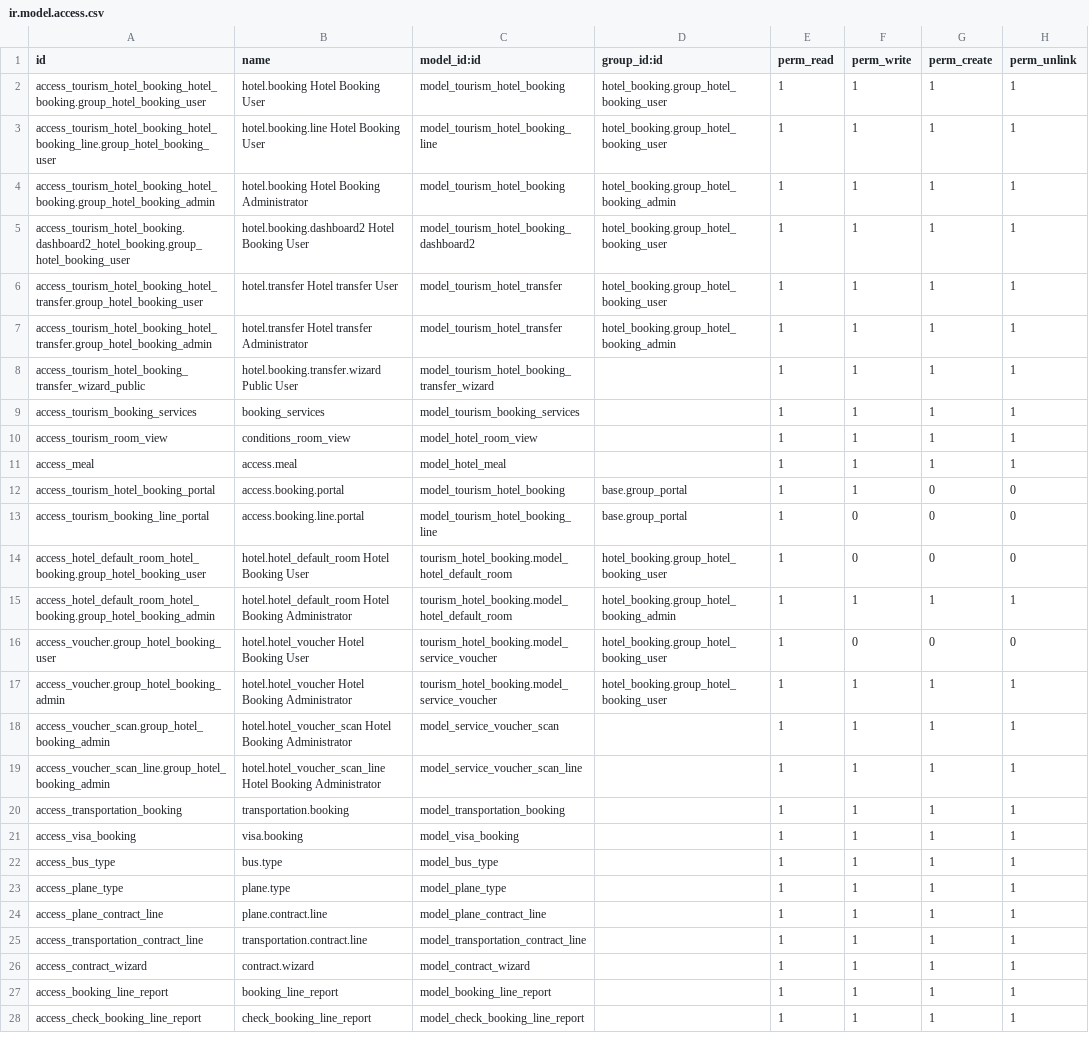
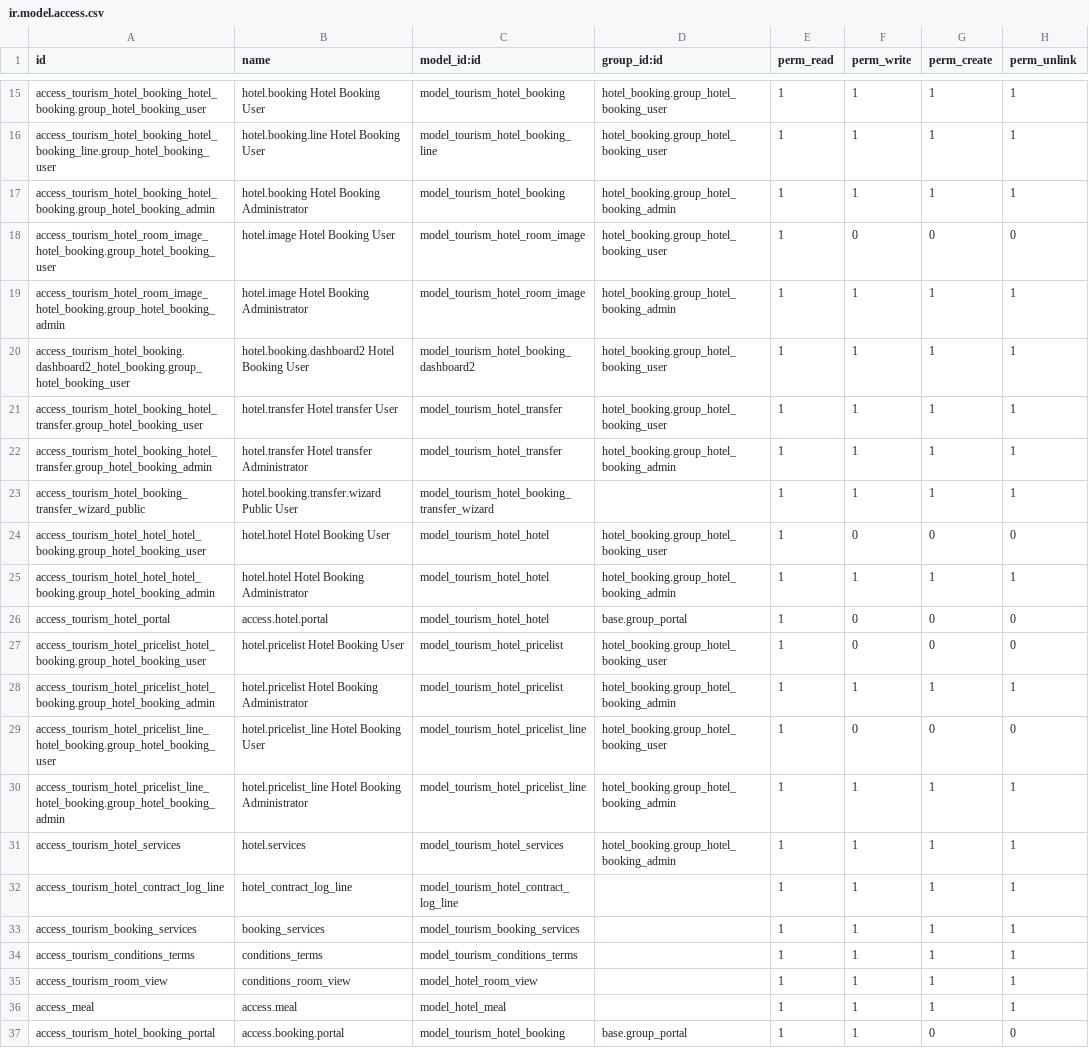
Before and after one commit to Neamat-6/hotel-tourism, a CSV file: tourism_hotel_booking/security/ir.model.access.csv, drawn as a sheet; only a part is shown, gaps mark what is left out; the shorter side is filled out with more unchanged rows; the diff covers the shown part only; the diff names each change by its address in the sheet, - before the commit and + after, or states it on an @@ line.

```diff
--- a/tourism_hotel_booking/security/ir.model.access.csv
+++ b/tourism_hotel_booking/security/ir.model.access.csv
+row 18: access_tourism_hotel_room_image_hotel_booking.group_hotel_booking_user | hotel.image Hotel Booking User | model_tourism_hotel_room_image | hotel_booking.group_hotel_booking_user | 1 | 0 | 0 | 0
+row 19: access_tourism_hotel_room_image_hotel_booking.group_hotel_booking_admin | hotel.image Hotel Booking Administrator | model_tourism_hotel_room_image | hotel_booking.group_hotel_booking_admin | 1 | 1 | 1 | 1
+row 24: access_tourism_hotel_hotel_hotel_booking.group_hotel_booking_user | hotel.hotel Hotel Booking User | model_tourism_hotel_hotel | hotel_booking.group_hotel_booking_user | 1 | 0 | 0 | 0
+row 25: access_tourism_hotel_hotel_hotel_booking.group_hotel_booking_admin | hotel.hotel Hotel Booking Administrator | model_tourism_hotel_hotel | hotel_booking.group_hotel_booking_admin | 1 | 1 | 1 | 1
+row 26: access_tourism_hotel_portal | access.hotel.portal | model_tourism_hotel_hotel | base.group_portal | 1 | 0 | 0 | 0
+row 27: access_tourism_hotel_pricelist_hotel_booking.group_hotel_booking_user | hotel.pricelist Hotel Booking User | model_tourism_hotel_pricelist | hotel_booking.group_hotel_booking_user | 1 | 0 | 0 | 0
+row 28: access_tourism_hotel_pricelist_hotel_booking.group_hotel_booking_admin | hotel.pricelist Hotel Booking Administrator | model_tourism_hotel_pricelist | hotel_booking.group_hotel_booking_admin | 1 | 1 | 1 | 1
+row 29: access_tourism_hotel_pricelist_line_hotel_booking.group_hotel_booking_user | hotel.pricelist_line Hotel Booking User | model_tourism_hotel_pricelist_line | hotel_booking.group_hotel_booking_user | 1 | 0 | 0 | 0
+row 30: access_tourism_hotel_pricelist_line_hotel_booking.group_hotel_booking_admin | hotel.pricelist_line Hotel Booking Administrator | model_tourism_hotel_pricelist_line | hotel_booking.group_hotel_booking_admin | 1 | 1 | 1 | 1
+row 31: access_tourism_hotel_services | hotel.services | model_tourism_hotel_services | hotel_booking.group_hotel_booking_admin | 1 | 1 | 1 | 1
+row 32: access_tourism_hotel_contract_log_line | hotel_contract_log_line | model_tourism_hotel_contract_log_line |  | 1 | 1 | 1 | 1
+row 34: access_tourism_conditions_terms | conditions_terms | model_tourism_conditions_terms |  | 1 | 1 | 1 | 1
```
Also changed, not shown: 13 added rows elsewhere in this file, 41 other files.
